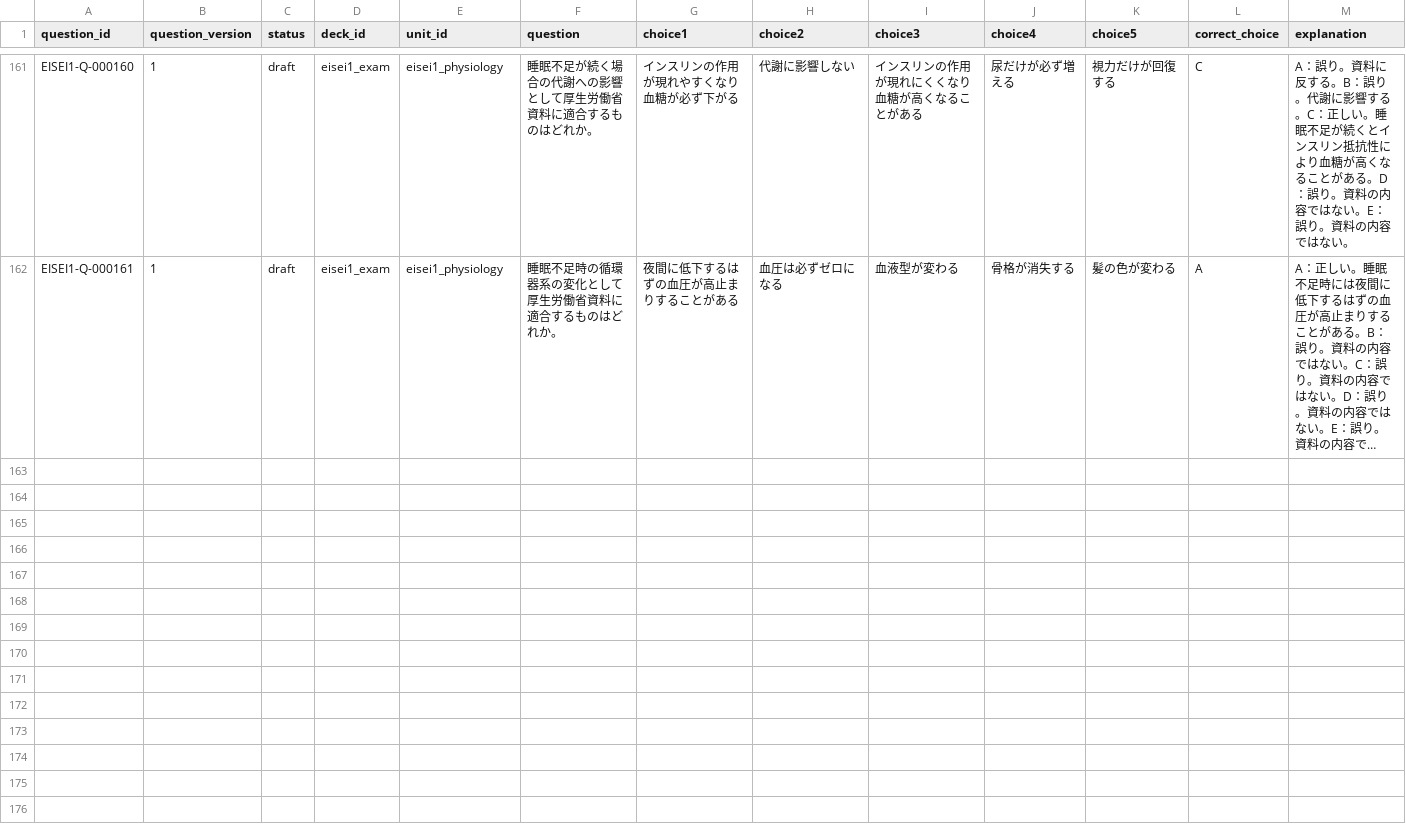
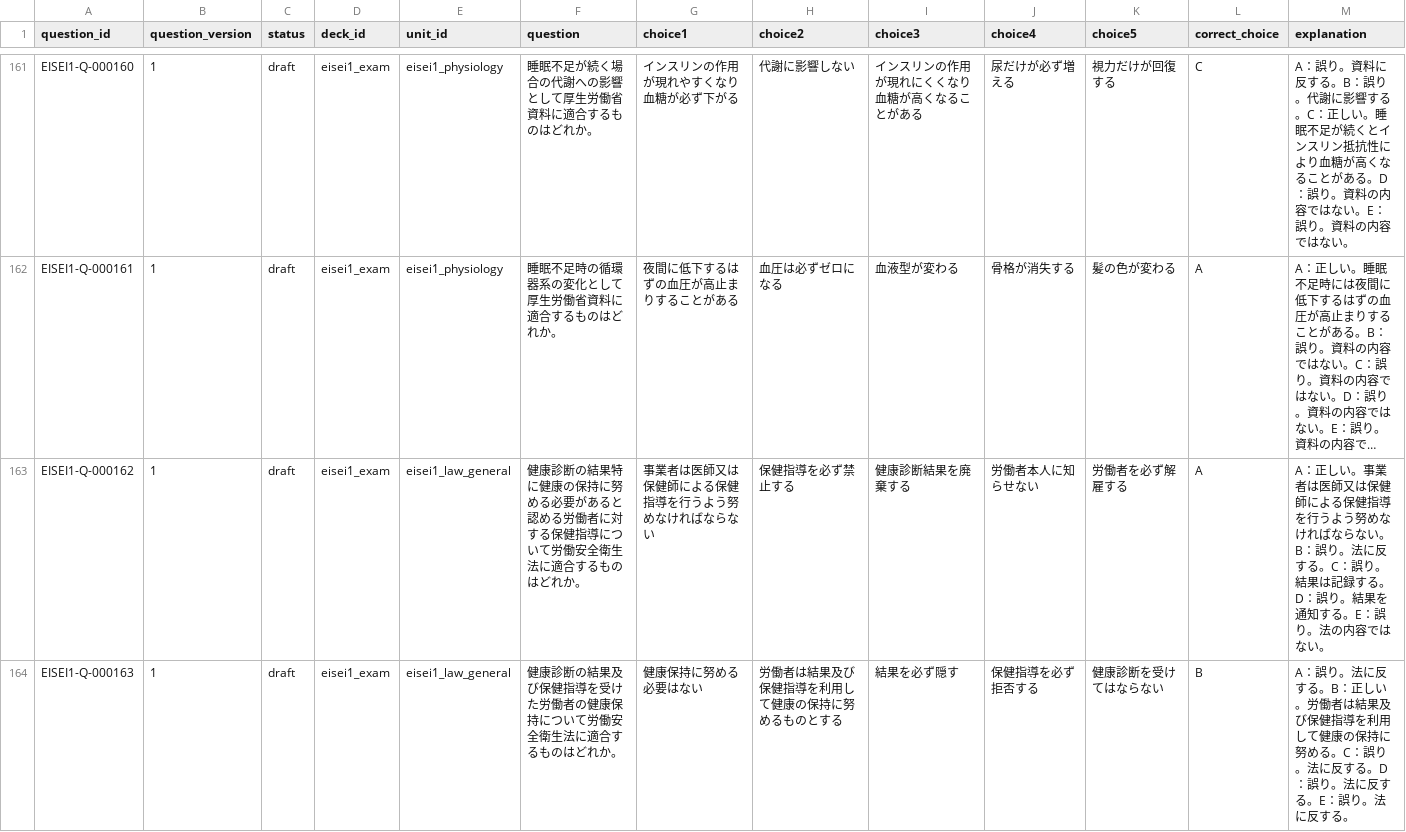
Before and after one commit to Komadeki/health-quiz-app, a CSV file: question_banks/eisei1/authoring/questions.csv, drawn as a sheet; only a part is shown, gaps mark what is left out; long unchanged cells end in …; rows hold the shown columns only; the diff covers the shown part only; the diff names each change by its address in the sheet, - before the commit and + after, or states it on an @@ line.

Commit message:
Integrate Eisei1 B48 health guidance questions

```diff
--- a/question_banks/eisei1/authoring/questions.csv
+++ b/question_banks/eisei1/authoring/questions.csv
+row 163: EISEI1-Q-000162 | 1 | draft | eisei1_exam | eisei1_law_general | 健康診断の結果特に健康の保持に努める必要があると認める労働者に対する保健指導について労働安全衛生法に適合するものはどれか。 | 事業者は医師又は保健師による保健指導を行うよう努めなければならない | 保健指導を必ず禁止する | 健康診断結果を廃棄する | 労働者本人に知らせない | 労働者を必ず解雇する | A | A：正しい。事業者は医師又は保健師による保健指導を行うよう努めなければならない。B：誤り。法に反する。C：誤り。結果は記録する。D：誤り。結果を通知する。E：誤り。法の内容ではない。
+row 164: EISEI1-Q-000163 | 1 | draft | eisei1_exam | eisei1_law_general | 健康診断の結果及び保健指導を受けた労働者の健康保持について労働安全衛生法に適合するものはどれか。 | 健康保持に努める必要はない | 労働者は結果及び保健指導を利用して健康の保持に努めるものとする | 結果を必ず隠す | 保健指導を必ず拒否する | 健康診断を受けてはならない | B | A：誤り。法に反する。B：正しい。労働者は結果及び保健指導を利用して健康の保持に努める。C：誤り。法に反する。D：誤り。法に反する。E：誤り。法に反する。
```
Also changed, not shown: 1 added row elsewhere in this file, question_banks/eisei1/authoring/batches/batch_048/candidates.csv, question_banks/eisei1/authoring/question_id_registry.csv, 7 other files.
